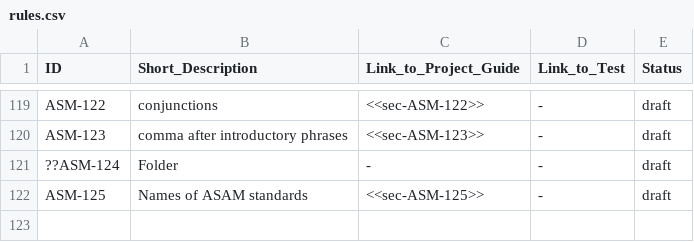
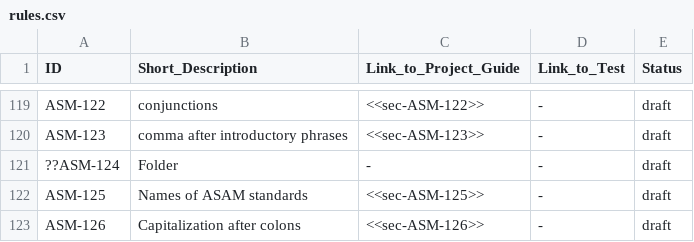
Before and after one commit to asam-ev/asam-project-guide-content, a CSV file: content/modules/compendium/examples/rules.csv, drawn as a sheet; only a part is shown, gaps mark what is left out; the diff names each change by its address in the sheet, - before the commit and + after, or states it on an @@ line.

Commit message:
Added rule 126, updated 65 and fixed UUID

```diff
--- a/content/modules/compendium/examples/rules.csv
+++ b/content/modules/compendium/examples/rules.csv
+row 123: ASM-126 | Capitalization after colons | <<sec-ASM-126>> | - | draft
```
Also changed, not shown: 2 other files.
